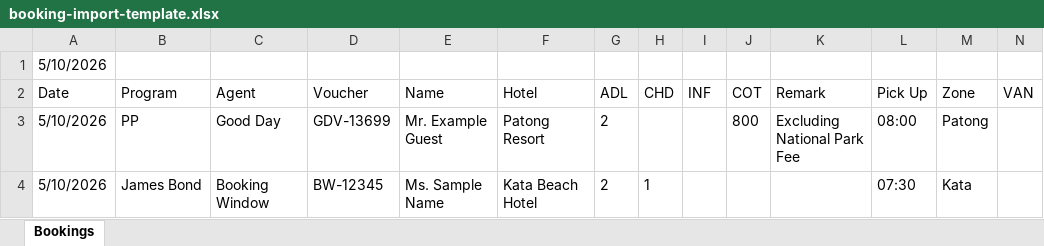
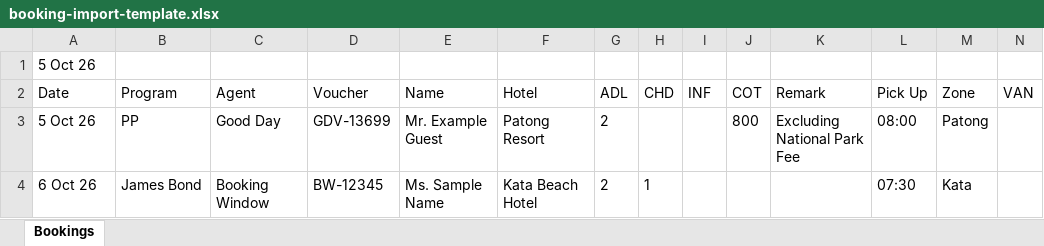
Before and after one commit to gdayvacation/b2bpotal, an Excel workbook: public/templates/booking-import-template.xlsx, sheet Bookings, drawn as a sheet; values as stored, in another font and other column widths than the file's, no borders; the diff names each change by its address in the sheet, - before the commit and + after, or states it on an @@ line.

```diff
--- a/public/templates/booking-import-template.xlsx (sheet Bookings)
+++ b/public/templates/booking-import-template.xlsx (sheet Bookings)
-A1 (Date): 5/10/2026
+A1 (Date): 5 Oct 26
-A3 (Date): 5/10/2026
+A3 (Date): 5 Oct 26
-A4 (Date): 5/10/2026
+A4 (Date): 6 Oct 26
```
Also changed, not shown: 20 other files.
